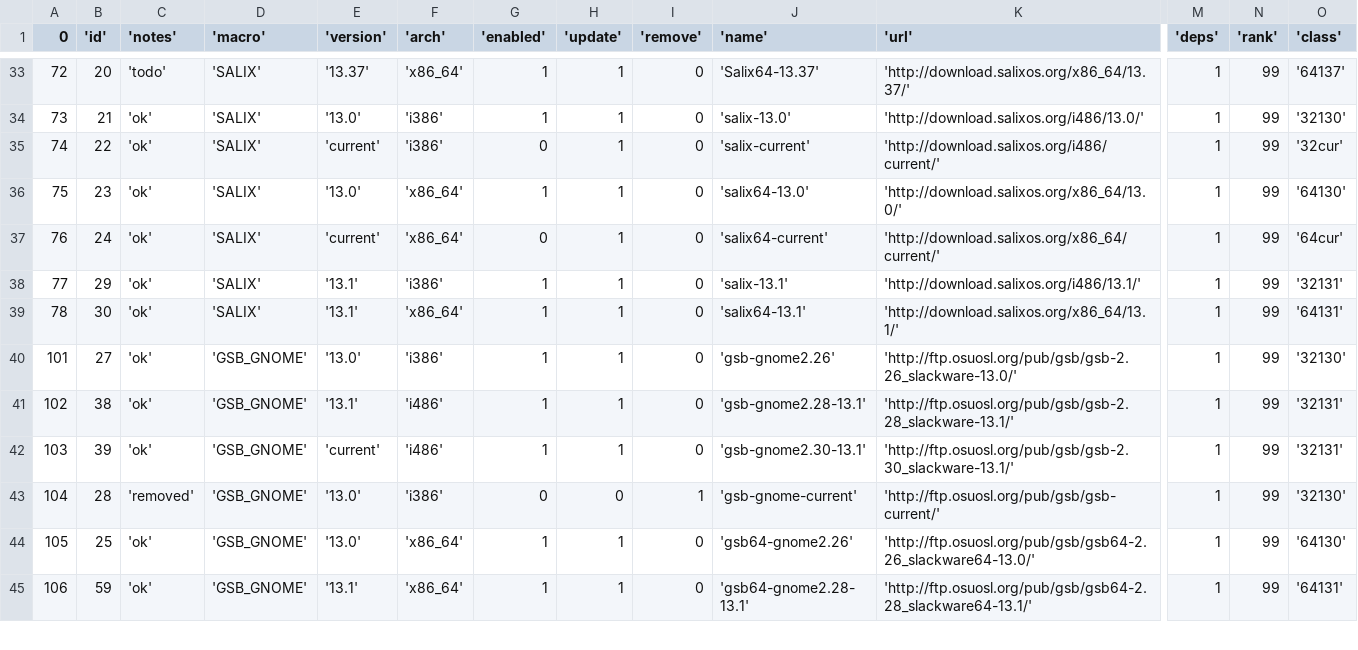
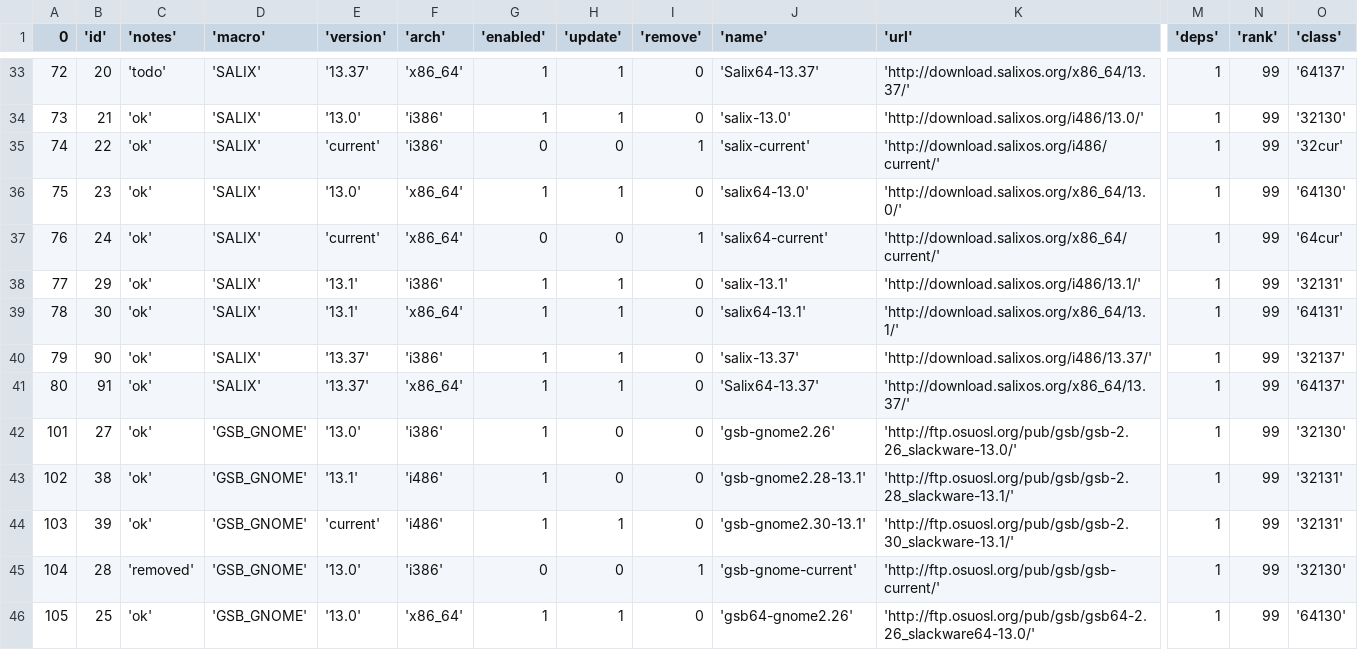
Before and after one commit to mrossini/slakfinder, a CSV file: htdocs/inc/repolist.csv, drawn as a sheet; only a part is shown, gaps mark what is left out; the shorter side is filled out with more unchanged rows; addresses are those after the commit; rows hold the shown columns only; the diff covers the shown part only; the diff names each change by its address in the sheet, - before the commit and + after, or states it on an @@ line.

```diff
--- a/htdocs/inc/repolist.csv
+++ b/htdocs/inc/repolist.csv
-H35 ('update'): 1
+H35 ('update'): 0
-I35 ('remove'): 0
+I35 ('remove'): 1
-H37 ('update'): 1
+H37 ('update'): 0
-I37 ('remove'): 0
+I37 ('remove'): 1
+row 40: 79 | 90 | 'ok' | 'SALIX' | '13.37' | 'i386' | 1 | 1 | 0 | 'salix-13.37' | 'http://download.salixos.org/i486/13.37/' | 1 | 99 | '32137'
+row 41: 80 | 91 | 'ok' | 'SALIX' | '13.37' | 'x86_64' | 1 | 1 | 0 | 'Salix64-13.37' | 'http://download.salixos.org/x86_64/13.37/' | 1 | 99 | '64137'
-H42:H43 ('update'): 1
+H42:H43 ('update'): 0
```
Also changed, not shown: 18 edited cells elsewhere in this file, 2 other files.
